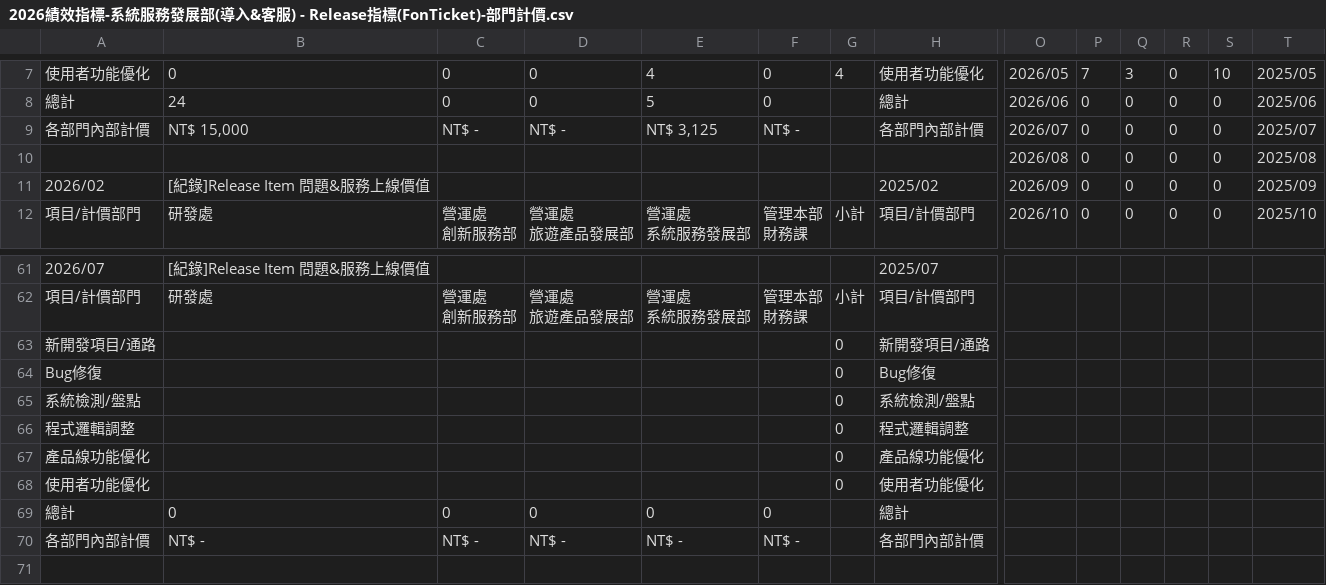
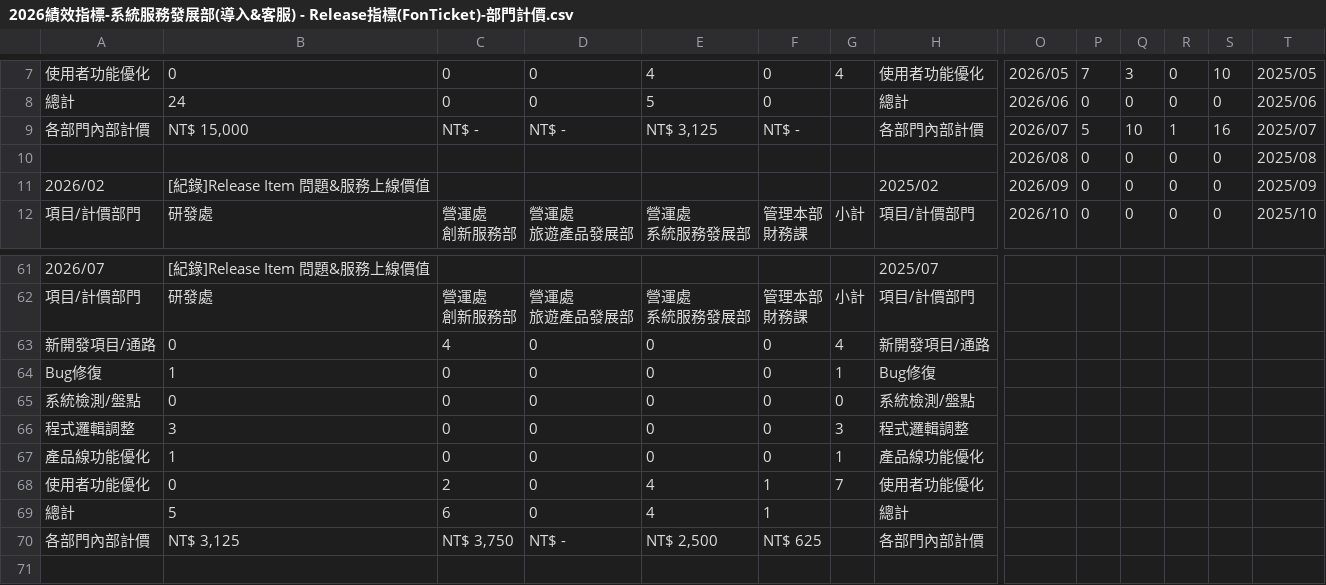
Before and after one commit to emma556827-collab/dept-dashboard, a CSV file: 2026績效指標-系統服務發展部(導入&客服) - Release指標(FonTicket)-部門計價.csv, drawn as a sheet; only a part is shown, gaps mark what is left out; the diff covers the shown part only; the diff names each change by its address in the sheet, - before the commit and + after, or states it on an @@ line.

```diff
--- a/2026績效指標-系統服務發展部(導入&客服) - Release指標(FonTicket)-部門計價.csv
+++ b/2026績效指標-系統服務發展部(導入&客服) - Release指標(FonTicket)-部門計價.csv
-P9: 0
+P9: 5
-Q9: 0
+Q9: 10
-R9: 0
+R9: 1
-S9: 0
+S9: 16
-B63: (empty)
+B63: 0
-C63: (empty)
+C63: 4
-D63:D68: (empty)
+D63:D68: 0
-E63:E67: (empty)
+E63:E67: 0
-F63:F67: (empty)
+F63:F67: 0
-G63: 0
+G63: 4
-B64: (empty)
+B64: 1
-C64:C67: (empty)
+C64:C67: 0
-G64: 0
+G64: 1
-B65: (empty)
+B65: 0
-B66: (empty)
+B66: 3
-G66: 0
+G66: 3
-B67: (empty)
+B67: 1
-G67: 0
+G67: 1
-B68: (empty)
+B68: 0
-C68: (empty)
+C68: 2
-E68: (empty)
+E68: 4
-F68: (empty)
+F68: 1
-G68: 0
+G68: 7
-B69: 0
+B69: 5
-C69: 0
+C69: 6
-E69: 0
+E69: 4
-F69: 0
+F69: 1
-B70: NT$ -
+B70: NT$ 3,125
-C70: NT$ -
+C70: NT$ 3,750
-E70: NT$ -
+E70: NT$ 2,500
-F70: NT$ -
+F70: NT$ 625
```
Also changed, not shown: 8 edited cells elsewhere in this file, 2026績效指標-系統服務發展部(導入&客服) - 2026每月業績(預估_實際).csv, 2026績效指標-系統服務發展部(導入&客服) - Release指標(FonTour)-部門計價.csv, 7 other files.
